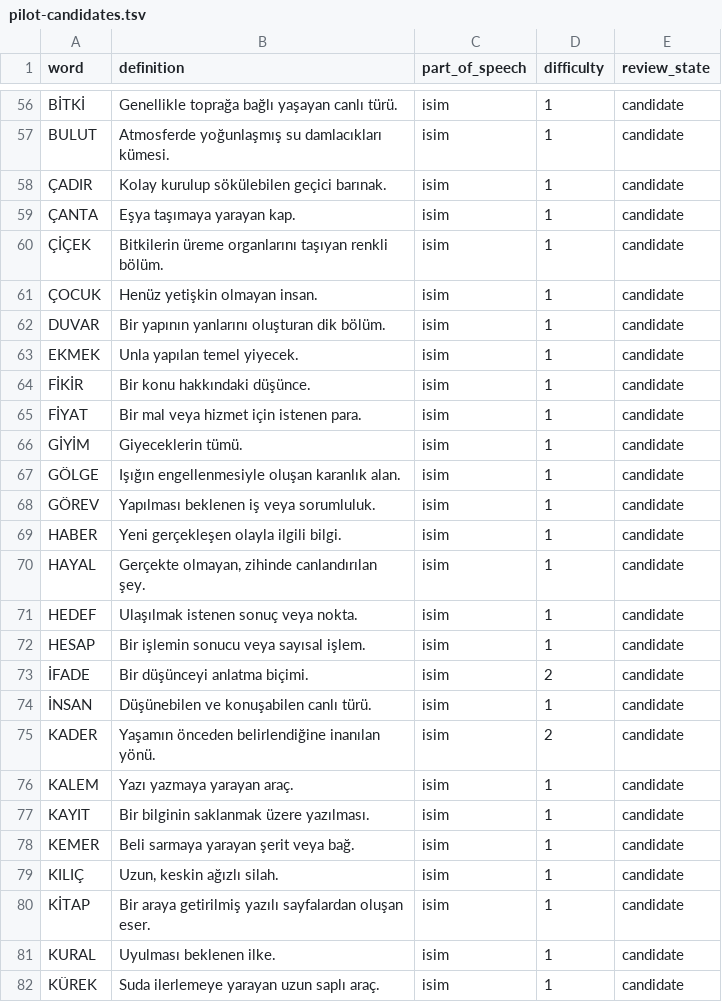
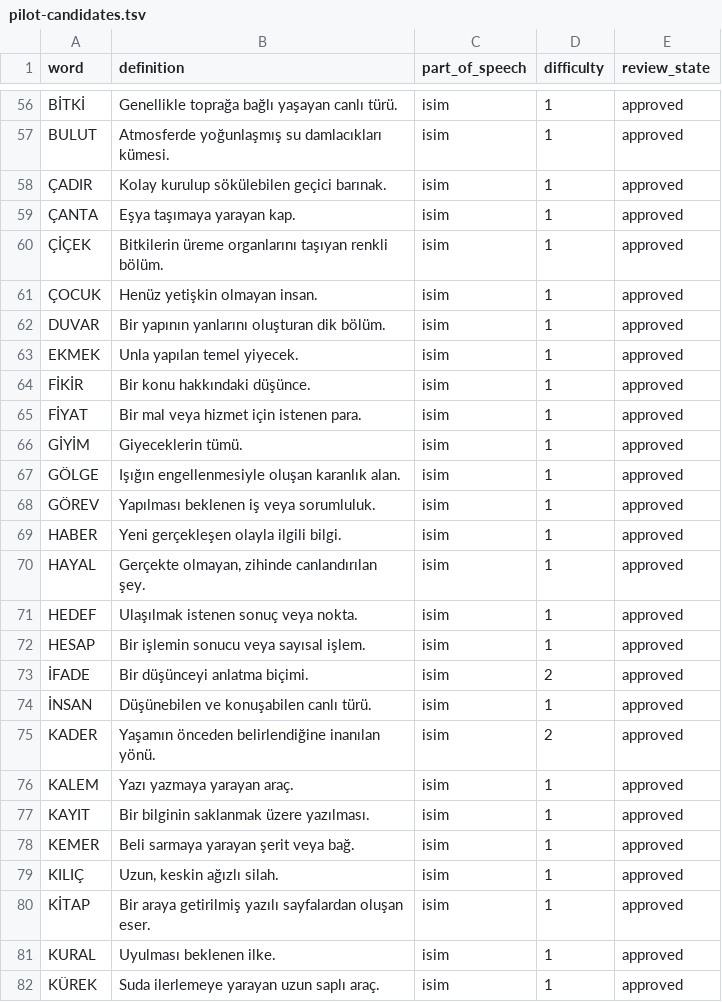
Before and after one commit to necdetoskay/lingo, a TSV file: data/pilot-candidates.tsv, drawn as a sheet; only a part is shown, gaps mark what is left out; the diff covers the shown part only; the diff names each change by its address in the sheet, - before the commit and + after, or states it on an @@ line.

Commit message:
feat: approve and seed pilot dictionary

```diff
--- a/data/pilot-candidates.tsv
+++ b/data/pilot-candidates.tsv
-E56:E82 (review_state): candidate
+E56:E82 (review_state): approved
```
Also changed, not shown: 123 edited cells elsewhere in this file, 3 other files.
